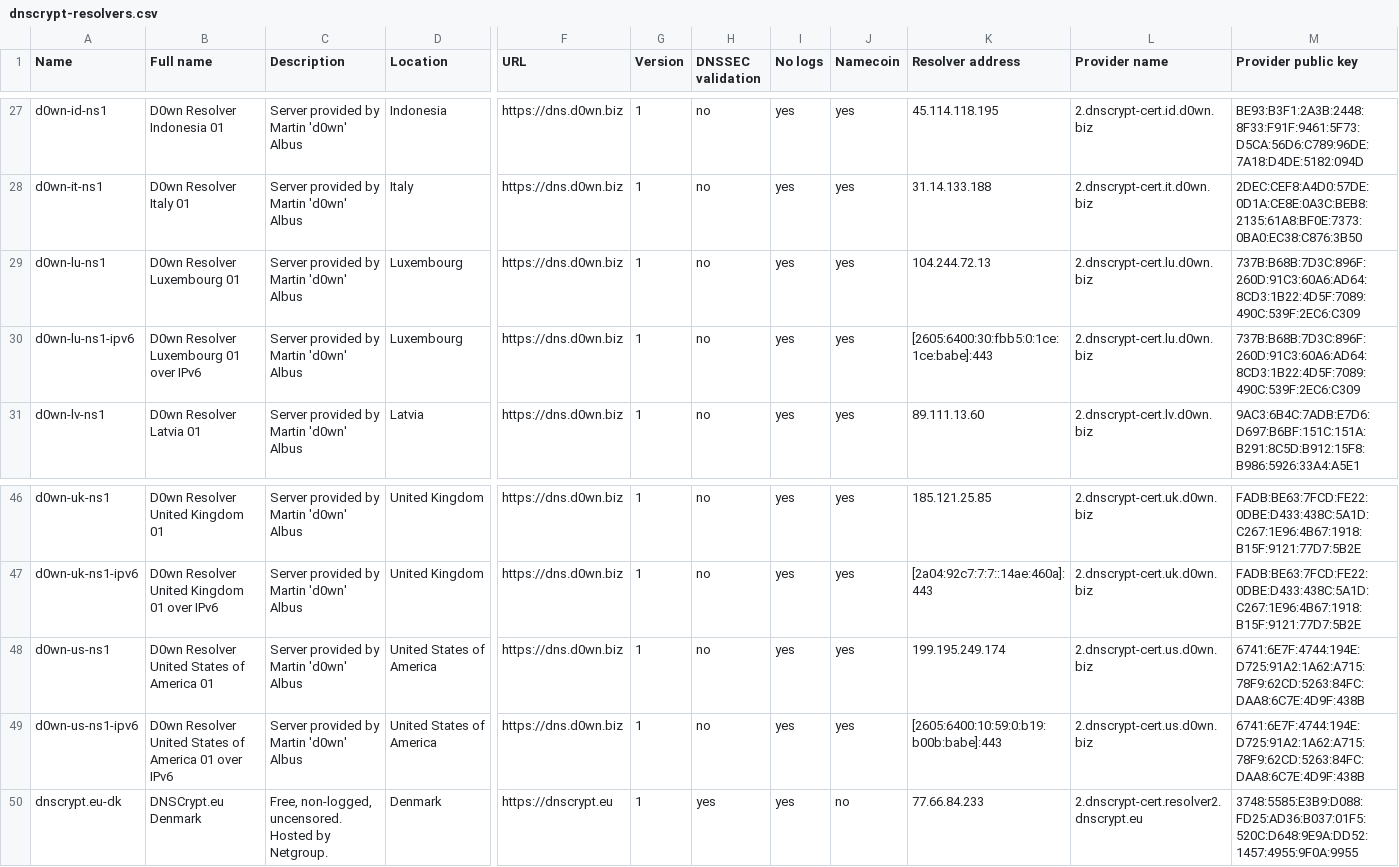
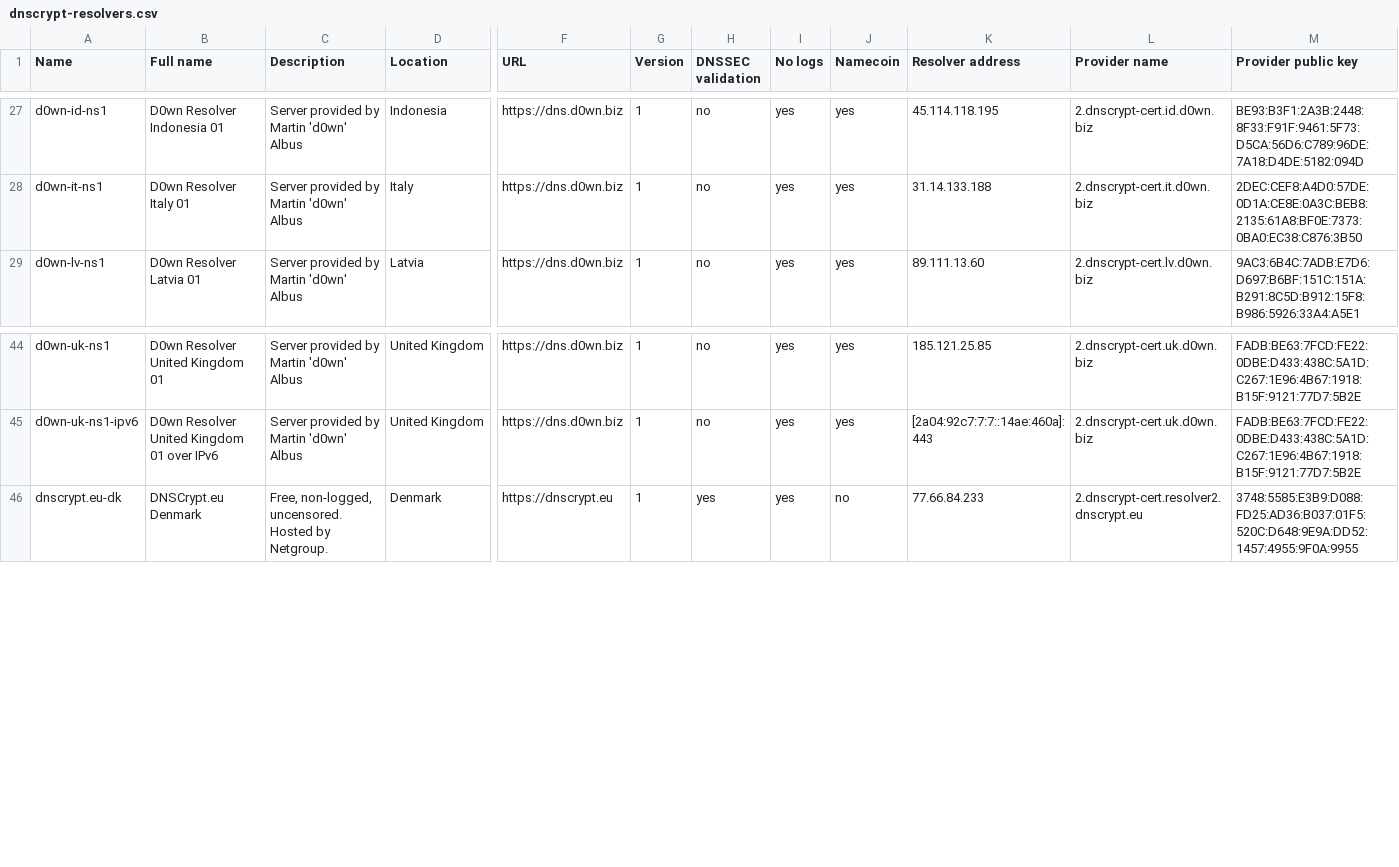
Before and after one commit to dyne/dnscrypt-proxy, a CSV file: dnscrypt-resolvers.csv, drawn as a sheet; only a part is shown, gaps mark what is left out; rows hold the shown columns only; the diff names each change by its address in the sheet, - before the commit and + after, or states it on an @@ line.

Commit message:
Remove some d0wn resolver that are temporarily down

```diff
--- a/dnscrypt-resolvers.csv
+++ b/dnscrypt-resolvers.csv
-row 29: d0wn-lu-ns1 | D0wn Resolver Luxembourg 01 | Server provided by Martin 'd0wn' Albus | Luxembourg | https://dns.d0wn.biz | 1 | no | yes | yes | 104.244.72.13 | 2.dnscrypt-cert.lu.d0wn.biz | 737B:B68B:7D3C:896F:260D:91C3:60A6:AD64:8CD3:1B22:4D5F:7089:490C:539F:2EC6:C309
-row 30: d0wn-lu-ns1-ipv6 | D0wn Resolver Luxembourg 01 over IPv6 | Server provided by Martin 'd0wn' Albus | Luxembourg | https://dns.d0wn.biz | 1 | no | yes | yes | [2605:6400:30:fbb5:0:1ce:1ce:babe]:443 | 2.dnscrypt-cert.lu.d0wn.biz | 737B:B68B:7D3C:896F:260D:91C3:60A6:AD64:8CD3:1B22:4D5F:7089:490C:539F:2EC6:C309
-row 48: d0wn-us-ns1 | D0wn Resolver United States of America 01 | Server provided by Martin 'd0wn' Albus | United States of America | https://dns.d0wn.biz | 1 | no | yes | yes | 199.195.249.174 | 2.dnscrypt-cert.us.d0wn.biz | 6741:6E7F:4744:194E:D725:91A2:1A62:A715:78F9:62CD:5263:84FC:DAA8:6C7E:4D9F:438B
-row 49: d0wn-us-ns1-ipv6 | D0wn Resolver United States of America 01 over IPv6 | Server provided by Martin 'd0wn' Albus | United States of America | https://dns.d0wn.biz | 1 | no | yes | yes | [2605:6400:10:59:0:b19:b00b:babe]:443 | 2.dnscrypt-cert.us.d0wn.biz | 6741:6E7F:4744:194E:D725:91A2:1A62:A715:78F9:62CD:5263:84FC:DAA8:6C7E:4D9F:438B
```
Also changed, not shown: 2 other files.
